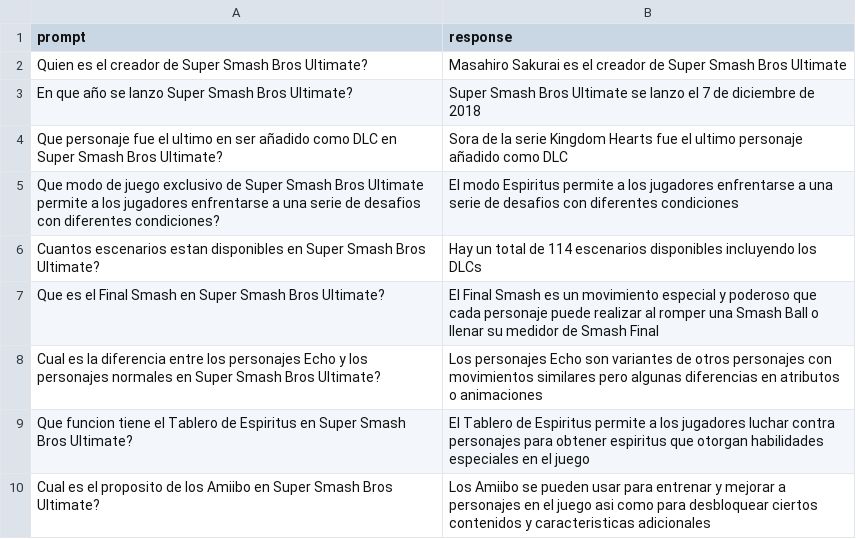
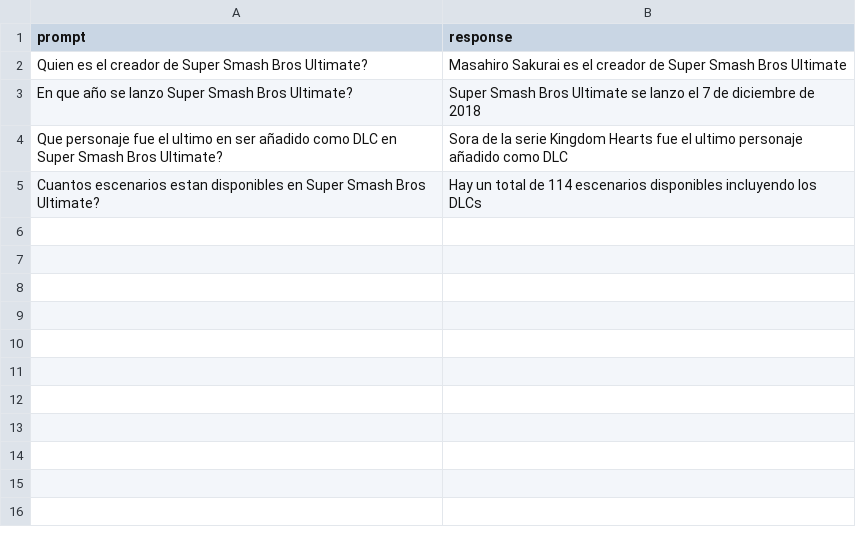
Before and after one commit to FenixMatias/streamlit-preguntar-csv, a CSV file: napoleon-faqs.csv, drawn as a sheet; the diff names each change by its address in the sheet, - before the commit and + after, or states it on an @@ line.

Commit message:
Initial commit

```diff
--- a/napoleon-faqs.csv
+++ b/napoleon-faqs.csv
-row 5: Que modo de juego exclusivo de Super Smash Bros Ultimate permite a los jugadores enfrentarse a una serie de desafios con diferentes condiciones? | El modo Espiritus permite a los jugadores enfrentarse a una serie de desafios con diferentes condiciones
-row 7: Que es el Final Smash en Super Smash Bros Ultimate? | El Final Smash es un movimiento especial y poderoso que cada personaje puede realizar al romper una Smash Ball o llenar su medidor de Smash Final
-row 8: Cual es la diferencia entre los personajes Echo y los personajes normales en Super Smash Bros Ultimate? | Los personajes Echo son variantes de otros personajes con movimientos similares pero algunas diferencias en atributos o animaciones
-row 9: Que funcion tiene el Tablero de Espiritus en Super Smash Bros Ultimate? | El Tablero de Espiritus permite a los jugadores luchar contra personajes para obtener espiritus que otorgan habilidades especiales en el juego
-row 10: Cual es el proposito de los Amiibo en Super Smash Bros Ultimate? | Los Amiibo se pueden usar para entrenar y mejorar a personajes en el juego asi como para desbloquear ciertos contenidos y caracteristicas adicionales
```
